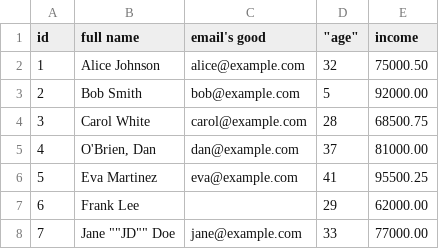
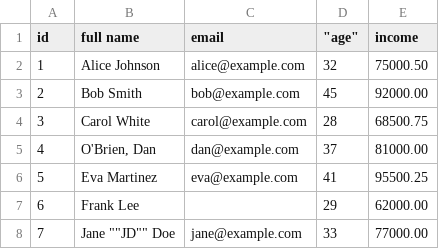
Before and after one commit to howlingaf/howlingdb, a CSV file: example.csv, drawn as a sheet.

```diff
--- a/example.csv
+++ b/example.csv
@@ -1,4 +1,4 @@
-id,"full name",email's good,"""age""", "income"
+id,"full name",email,"""age""", "income"
 1,Alice Johnson,alice@example.com,32,75000.50
-2,Bob Smith,bob@example.com,5,92000.00
+2,Bob Smith,bob@example.com,45,92000.00
 3,Carol White,carol@example.com,28,68500.75
```
Also changed, not shown: 10 other files.
